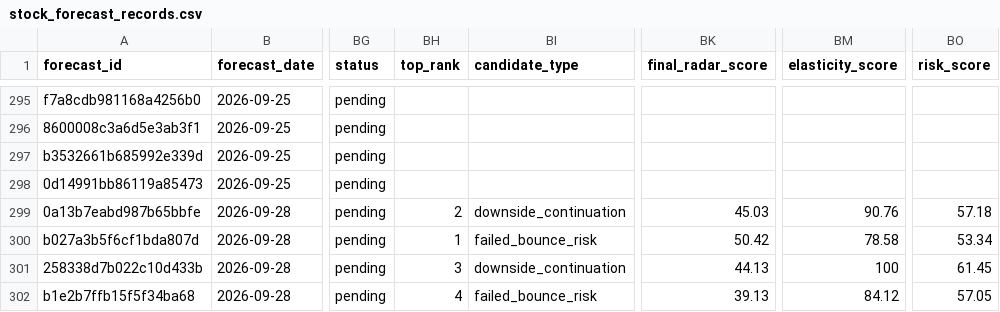
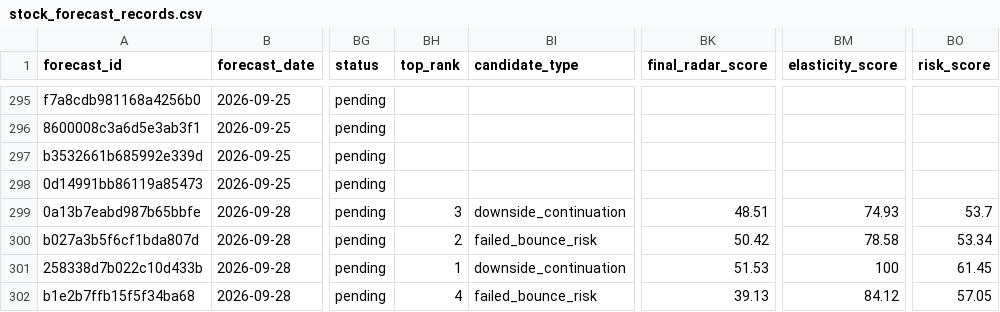
Before and after one commit to xuanho912/market-predictor, a CSV file: outputs/stock_forecast_records.csv, drawn as a sheet; only a part is shown, gaps mark what is left out; the diff names each change by its address in the sheet, - before the commit and + after, or states it on an @@ line.

```diff
--- a/outputs/stock_forecast_records.csv
+++ b/outputs/stock_forecast_records.csv
-BH299 (top_rank): 2
+BH299 (top_rank): 3
-BK299 (final_radar_score): 45.03
+BK299 (final_radar_score): 48.51
-BM299 (elasticity_score): 90.76
+BM299 (elasticity_score): 74.93
-BO299 (risk_score): 57.18
+BO299 (risk_score): 53.7
-BH300 (top_rank): 1
+BH300 (top_rank): 2
-BH301 (top_rank): 3
+BH301 (top_rank): 1
-BK301 (final_radar_score): 44.13
+BK301 (final_radar_score): 51.53
```
Also changed, not shown: 54 other files.
